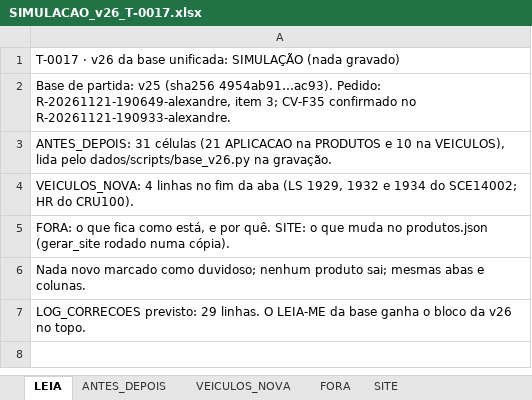
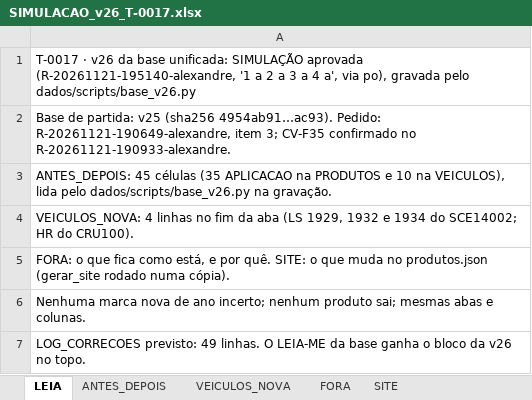
Before and after one commit to aloirr/bapajudacatalogo, an Excel workbook: dados/simulacoes/T-0017-v26/SIMULACAO_v26_T-0017.xlsx, sheet LEIA, drawn as a sheet; values as stored, in another font and other column widths than the file's, no borders; the diff names each change by its address in the sheet, - before the commit and + after, or states it on an @@ line.

```diff
--- a/dados/simulacoes/T-0017-v26/SIMULACAO_v26_T-0017.xlsx (sheet LEIA)
+++ b/dados/simulacoes/T-0017-v26/SIMULACAO_v26_T-0017.xlsx (sheet LEIA)
-A1: …unificada: SIMULAÇÃO (nada gravado)
+A1: …unificada: SIMULAÇÃO aprovada (R-20261121-195140-alexandre, '1 a 2 a 3 a 4 a', via po), gravada pelo dados/scripts/base_v26.py
-A3: ANTES_DEPOIS: 31 células (21 APLICACAO na…
+A3: ANTES_DEPOIS: 45 células (35 APLICACAO na…
-A6: Nada novo marcado como duvidoso; nenhum produto…
+A6: Nenhuma marca nova de ano incerto; nenhum produto…
-A7: LOG_CORRECOES previsto: 29 linhas. O…
+A7: LOG_CORRECOES previsto: 49 linhas. O…
```
Also changed, not shown: sheet ANTES_DEPOIS, sheet LOG_CORRECOES_PREVISTO, sheet FORA, sheet SITE, sheet VEICULOS_NOVA, 7 other files.
